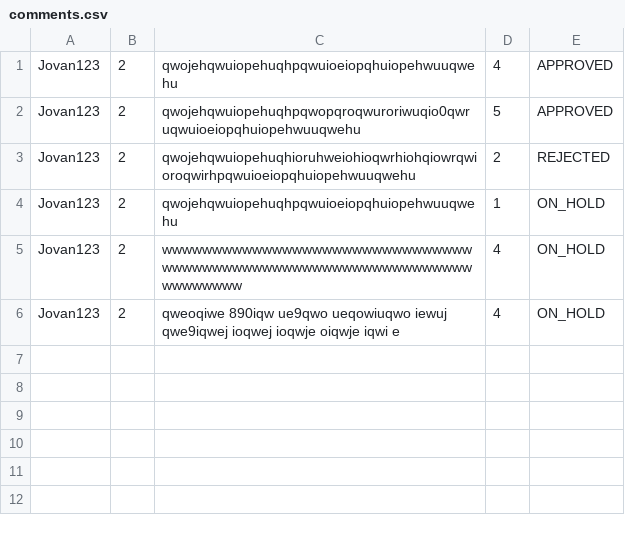
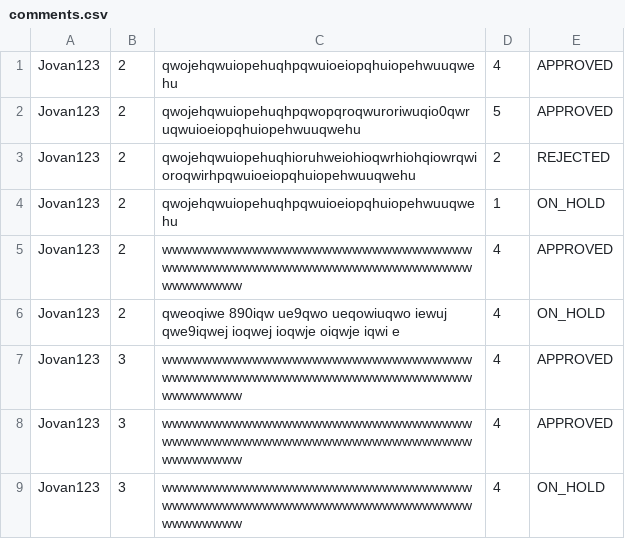
Before and after one commit to Ratherthicc/CarRentalWebProject, a CSV file: WebProj/WebShopREST/WebContent/data/comments.csv, drawn as a sheet.

```diff
--- a/WebProj/WebShopREST/WebContent/data/comments.csv
+++ b/WebProj/WebShopREST/WebContent/data/comments.csv
@@ -4,3 +4,6 @@ Jovan123,2,qwojehqwuiopehuqhioruhweiohioqwrhiohqiowrqwioroqwirhpqwuioeiopqhuiope
 Jovan123,2,qwojehqwuiopehuqhpqwuioeiopqhuiopehwuuqwehu,1,ON_HOLD
-Jovan123,2,wwwwwwwwwwwwwwwwwwwwwwwwwwwwwwwwwwwwwwwwwwwwwwwwwwwwwwwwwwwwwwwwwwwwww,4,ON_HOLD
+Jovan123,2,wwwwwwwwwwwwwwwwwwwwwwwwwwwwwwwwwwwwwwwwwwwwwwwwwwwwwwwwwwwwwwwwwwwwww,4,APPROVED
 Jovan123,2,qweoqiwe 890iqw ue9qwo ueqowiuqwo iewuj qwe9iqwej ioqwej ioqwje oiqwje iqwi e,4,ON_HOLD
+Jovan123,3,wwwwwwwwwwwwwwwwwwwwwwwwwwwwwwwwwwwwwwwwwwwwwwwwwwwwwwwwwwwwwwwwwwwwww,4,APPROVED
+Jovan123,3,wwwwwwwwwwwwwwwwwwwwwwwwwwwwwwwwwwwwwwwwwwwwwwwwwwwwwwwwwwwwwwwwwwwwww,4,APPROVED
+Jovan123,3,wwwwwwwwwwwwwwwwwwwwwwwwwwwwwwwwwwwwwwwwwwwwwwwwwwwwwwwwwwwwwwwwwwwwww,4,ON_HOLD
```
Also changed, not shown: WebProj/WebShopREST/WebContent/data/rentalagencies.csv, WebProj/WebShopREST/WebContent/data/users.csv, 7 other files.
